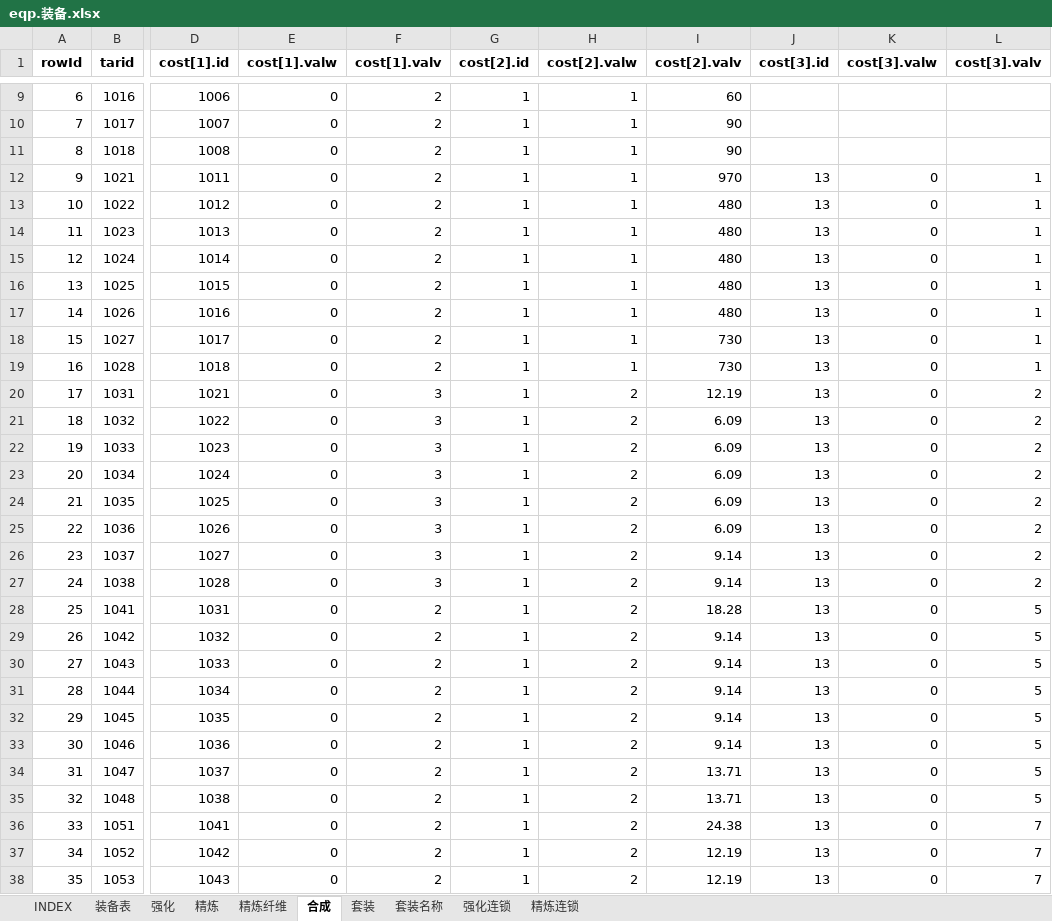
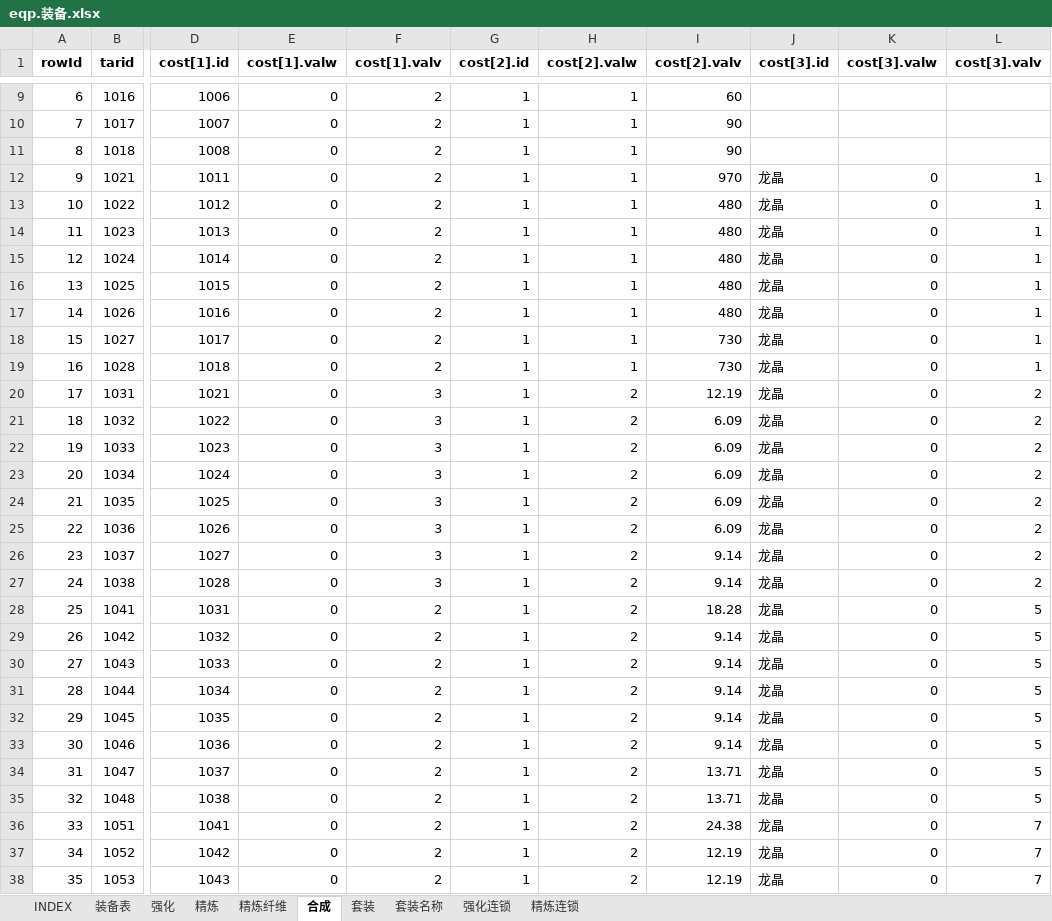
Before and after one commit to hataksumo/UIDesigner, an Excel workbook: Excel/eqp.装备.xlsx, sheet 合成, drawn as a sheet; only a part is shown, gaps mark what is left out; values as stored, in another font and other column widths than the file's, no borders; the diff covers the shown part only; the diff names each change by its address in the sheet, - before the commit and + after, or states it on an @@ line.

```diff
--- a/Excel/eqp.装备.xlsx (sheet 合成)
+++ b/Excel/eqp.装备.xlsx (sheet 合成)
-J12:J38 (cost[3].id): 13
+J12:J38 (cost[3].id): 龙晶
```
Also changed, not shown: 53 edited cells elsewhere in this sheet, Excel/item.道具.xlsx.
